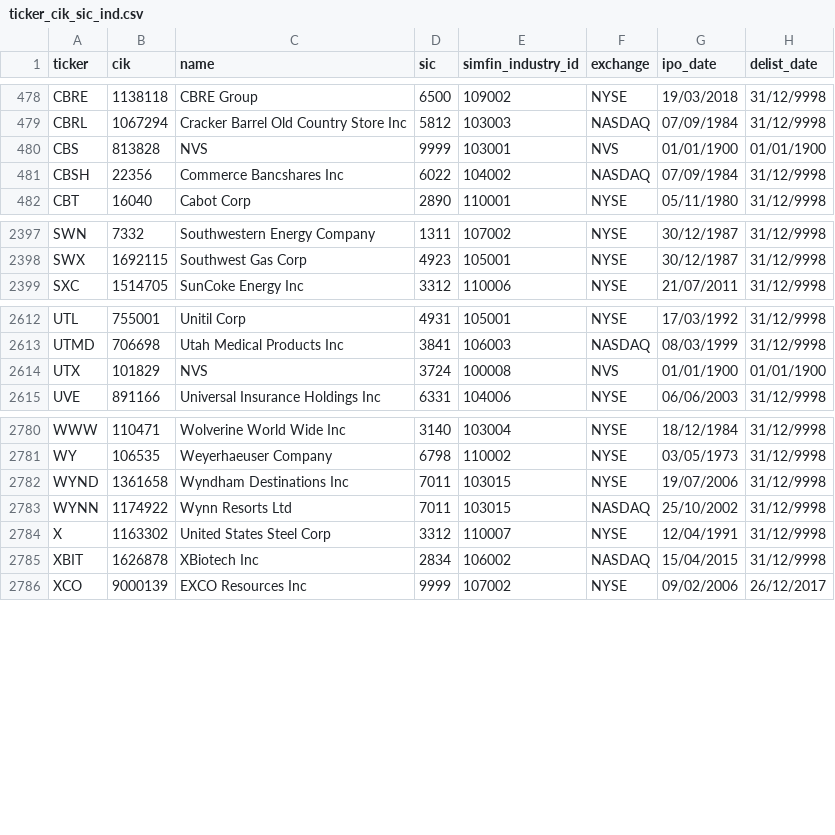
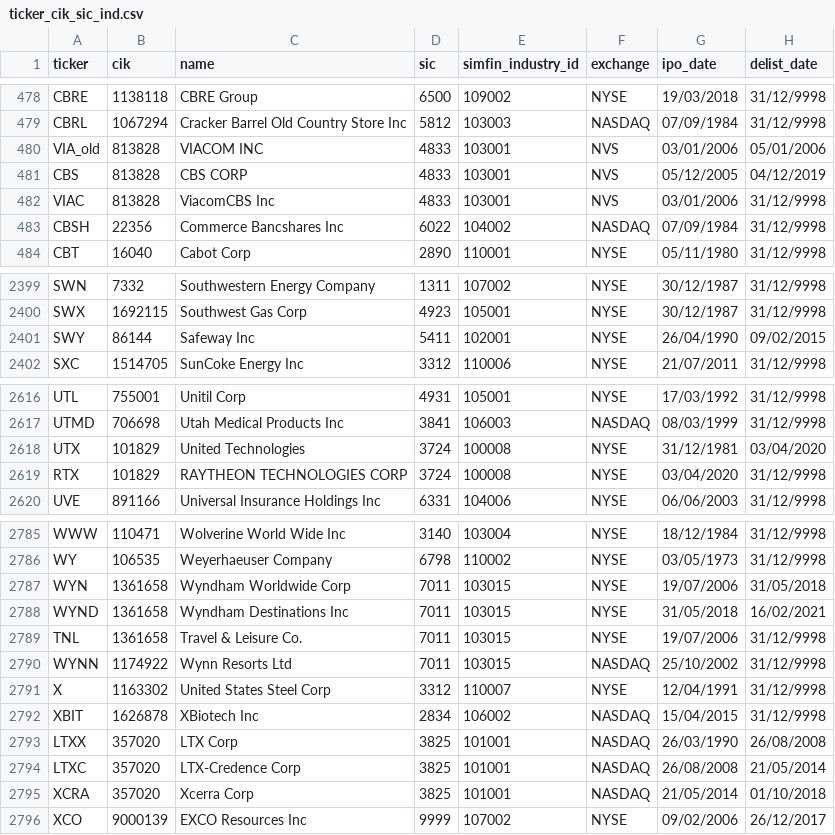
Before and after one commit to Brent-Morrison/Stock_master, a CSV file: ticker_cik_sic_ind.csv, drawn as a sheet; only a part is shown, gaps mark what is left out; the diff covers the shown part only.

```diff
--- a/ticker_cik_sic_ind.csv
+++ b/ticker_cik_sic_ind.csv
@@ -479,3 +479,5 @@ CBRE,1138118,CBRE Group,6500,109002,NYSE,19/03/2018,31/12/9998
 CBRL,1067294,Cracker Barrel Old Country Store Inc,5812,103003,NASDAQ,07/09/1984,31/12/9998
-CBS,813828,NVS,9999,103001,NVS,01/01/1900,01/01/1900
+VIA_old,813828,VIACOM INC,4833,103001,NVS,03/01/2006,05/01/2006
+CBS,813828,CBS CORP,4833,103001,NVS,05/12/2005,04/12/2019
+VIAC,813828,ViacomCBS Inc,4833,103001,NVS,03/01/2006,31/12/9998
 CBSH,22356,Commerce Bancshares Inc,6022,104002,NASDAQ,07/09/1984,31/12/9998
@@ -2398,2 +2400,3 @@ SWN,7332,Southwestern Energy Company,1311,107002,NYSE,30/12/1987,31/12/9998
 SWX,1692115,Southwest Gas Corp,4923,105001,NYSE,30/12/1987,31/12/9998
+SWY,86144,Safeway Inc,5411,102001,NYSE,26/04/1990,09/02/2015
 SXC,1514705,SunCoke Energy Inc,3312,110006,NYSE,21/07/2011,31/12/9998
@@ -2613,3 +2617,4 @@ UTL,755001,Unitil Corp,4931,105001,NYSE,17/03/1992,31/12/9998
 UTMD,706698,Utah Medical Products Inc,3841,106003,NASDAQ,08/03/1999,31/12/9998
-UTX,101829,NVS,3724,100008,NVS,01/01/1900,01/01/1900
+UTX,101829,United Technologies,3724,100008,NYSE,31/12/1981,03/04/2020
+RTX,101829,RAYTHEON TECHNOLOGIES CORP,3724,100008,NYSE,03/04/2020,31/12/9998
 UVE,891166,Universal Insurance Holdings Inc,6331,104006,NYSE,06/06/2003,31/12/9998
@@ -2781,3 +2786,5 @@ WWW,110471,Wolverine World Wide Inc,3140,103004,NYSE,18/12/1984,31/12/9998
 WY,106535,Weyerhaeuser Company,6798,110002,NYSE,03/05/1973,31/12/9998
-WYND,1361658,Wyndham Destinations Inc,7011,103015,NYSE,19/07/2006,31/12/9998
+WYN,1361658,Wyndham Worldwide Corp,7011,103015,NYSE,19/07/2006,31/05/2018
+WYND,1361658,Wyndham Destinations Inc,7011,103015,NYSE,31/05/2018,16/02/2021
+TNL,1361658,Travel & Leisure Co.,7011,103015,NYSE,19/07/2006,31/12/9998
 WYNN,1174922,Wynn Resorts Ltd,7011,103015,NASDAQ,25/10/2002,31/12/9998
@@ -2785,2 +2792,5 @@ X,1163302,United States Steel Corp,3312,110007,NYSE,12/04/1991,31/12/9998
 XBIT,1626878,XBiotech Inc,2834,106002,NASDAQ,15/04/2015,31/12/9998
+LTXX,357020,LTX Corp,3825,101001,NASDAQ,26/03/1990,26/08/2008
+LTXC,357020,LTX-Credence Corp,3825,101001,NASDAQ,26/08/2008,21/05/2014
+XCRA,357020,Xcerra Corp,3825,101001,NASDAQ,21/05/2014,01/10/2018
 XCO,9000139,EXCO Resources Inc,9999,107002,NYSE,09/02/2006,26/12/2017
```
Also changed, not shown: 1 added row and 30 edited cells elsewhere in this file, 9 other files.
